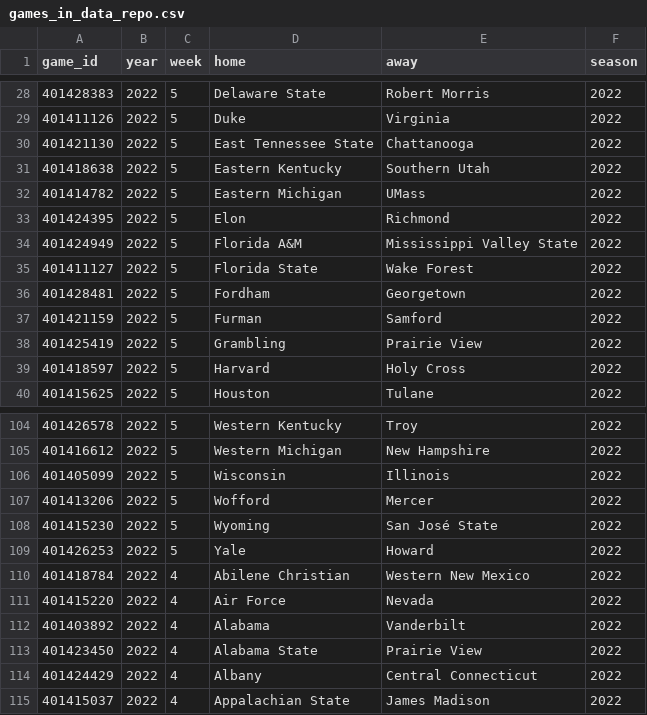
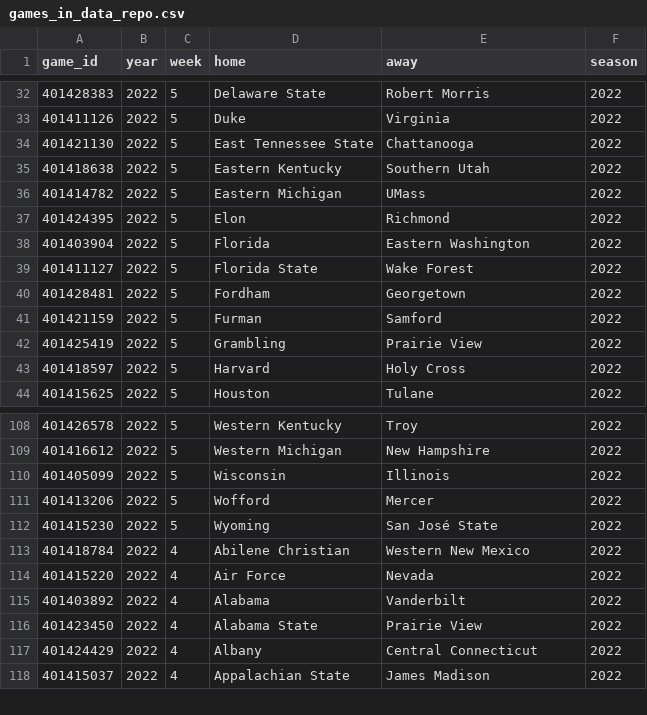
Before and after one commit to sportsdataverse/cfbfastR-data, a CSV file: data/games_in_data_repo.csv, drawn as a sheet; only a part is shown, gaps mark what is left out; the diff covers the shown part only.

```diff
--- a/data/games_in_data_repo.csv
+++ b/data/games_in_data_repo.csv
@@ -33,3 +37,3 @@
 401424395,2022,5,"Elon","Richmond",2022
-401424949,2022,5,"Florida A&M","Mississippi Valley State",2022
+401403904,2022,5,"Florida","Eastern Washington",2022
 401411127,2022,5,"Florida State","Wake Forest",2022
@@ -108,3 +112,2 @@
 401415230,2022,5,"Wyoming","San José State",2022
-401426253,2022,5,"Yale","Howard",2022
 401418784,2022,4,"Abilene Christian","Western New Mexico",2022
```
Also changed, not shown: 7 added rows and 3 removed rows elsewhere in this file, schedules/csv/cfb_schedules_2022.csv, 6 other files.
